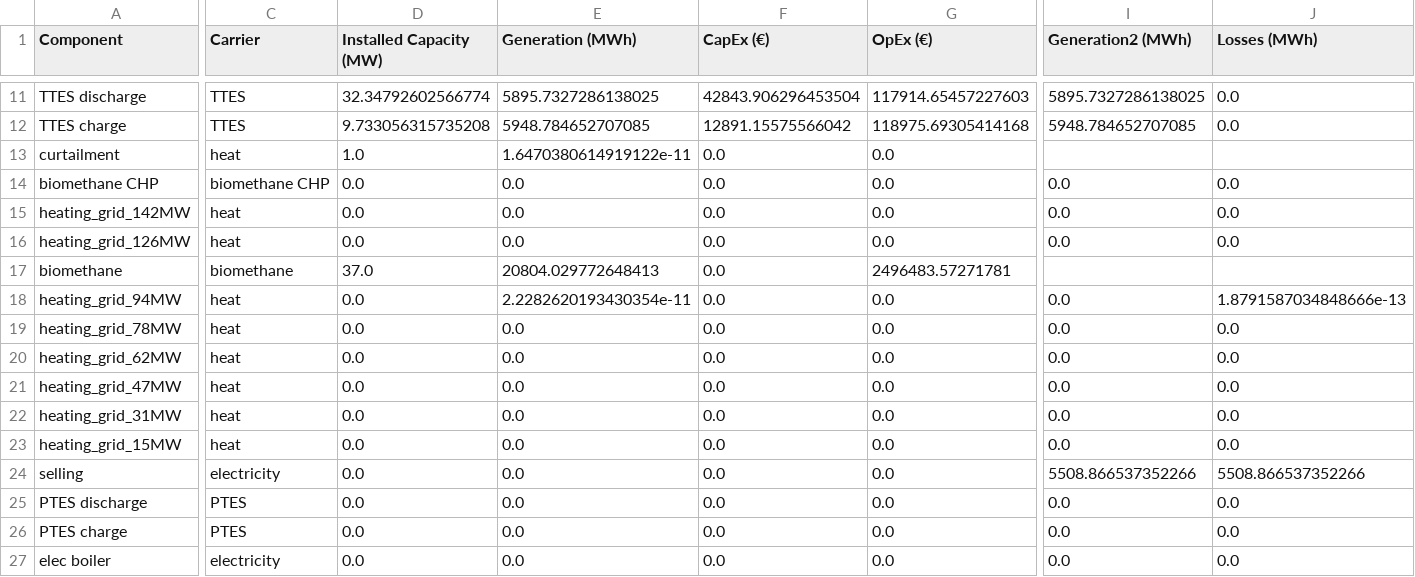
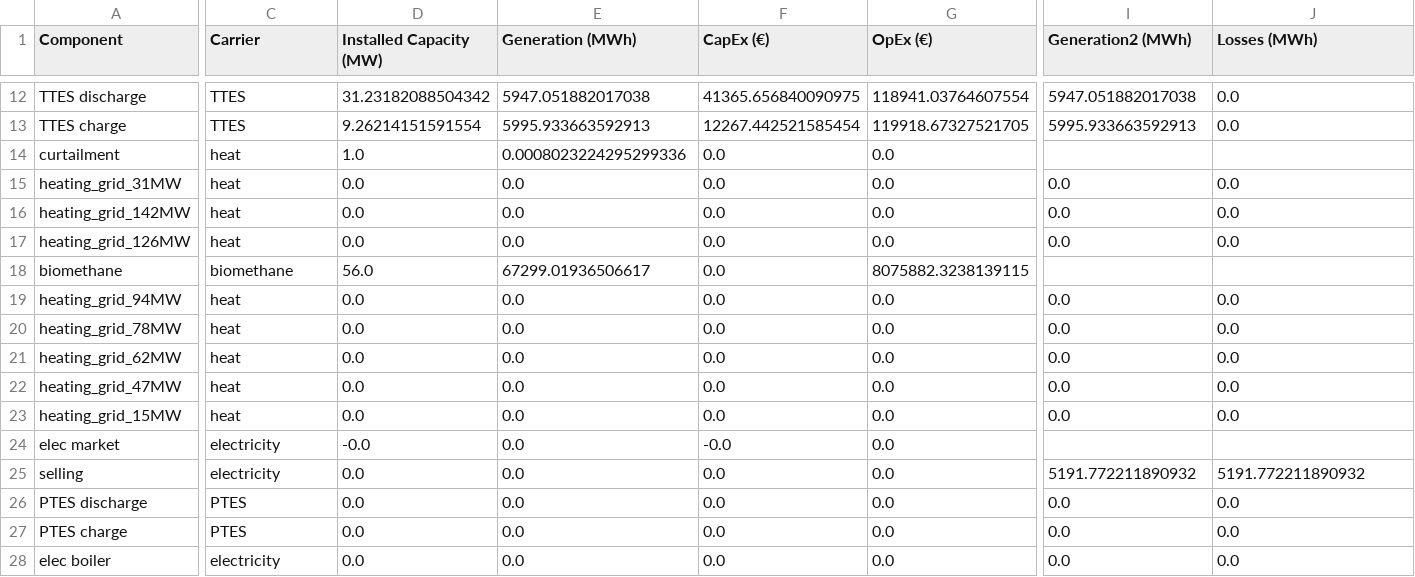
Before and after one commit to ltrentmann/PyPSA-DESOpt-Heat, a CSV file: results/region_60-45/summary.csv, drawn as a sheet; only a part is shown, gaps mark what is left out; removed rows and columns are numbered as before the commit, all else as after; rows hold the shown columns only; the diff covers the shown part only; the diff names each change by its address in the sheet, - before the commit and + after, or states it on an @@ line.

```diff
--- a/results/region_60-45/summary.csv
+++ b/results/region_60-45/summary.csv
-D12 (Installed Capacity (MW)): 32.34792602566774
+D12 (Installed Capacity (MW)): 31.23182088504342
-E12 (Generation (MWh)): 5895.7327286138025
+E12 (Generation (MWh)): 5947.051882017038
-F12 (CapEx (€)): 42843.906296453504
+F12 (CapEx (€)): 41365.656840090975
-G12 (OpEx (€)): 117914.65457227603
+G12 (OpEx (€)): 118941.03764607554
-I12 (Generation2 (MWh)): 5895.7327286138025
+I12 (Generation2 (MWh)): 5947.051882017038
-D13 (Installed Capacity (MW)): 9.733056315735208
+D13 (Installed Capacity (MW)): 9.26214151591554
-E13 (Generation (MWh)): 5948.784652707085
+E13 (Generation (MWh)): 5995.933663592913
-F13 (CapEx (€)): 12891.15575566042
+F13 (CapEx (€)): 12267.442521585454
-G13 (OpEx (€)): 118975.69305414168
+G13 (OpEx (€)): 119918.67327521705
-I13 (Generation2 (MWh)): 5948.784652707085
+I13 (Generation2 (MWh)): 5995.933663592913
-E14 (Generation (MWh)): 1.6470380614919122e-11
+E14 (Generation (MWh)): 0.0008023224295299336
-A15 (Component): biomethane CHP
+A15 (Component): heating_grid_31MW
-C15 (Carrier): biomethane CHP
+C15 (Carrier): heat
-D18 (Installed Capacity (MW)): 37.0
+D18 (Installed Capacity (MW)): 56.0
-E18 (Generation (MWh)): 20804.029772648413
+E18 (Generation (MWh)): 67299.01936506617
-G18 (OpEx (€)): 2496483.57271781
+G18 (OpEx (€)): 8075882.3238139115
-E19 (Generation (MWh)): 2.2282620193430354e-11
+E19 (Generation (MWh)): 0.0
-J19 (Losses (MWh)): 1.8791587034848666e-13
+J19 (Losses (MWh)): 0.0
-row 22: heating_grid_31MW | heat | 0.0 | 0.0 | 0.0 | 0.0 | 0.0 | 0.0
@@ row 31 moved to row 24: elec market @@
-I25 (Generation2 (MWh)): 5508.866537352266
+I25 (Generation2 (MWh)): 5191.772211890932
-J25 (Losses (MWh)): 5508.866537352266
+J25 (Losses (MWh)): 5191.772211890932
```
Also changed, not shown: 4 added rows, 3 removed rows and 24 edited cells elsewhere in this file, results/region_60-45/generators-p_max_pu.csv, results/region_60-45/links.csv, 30 other files.
